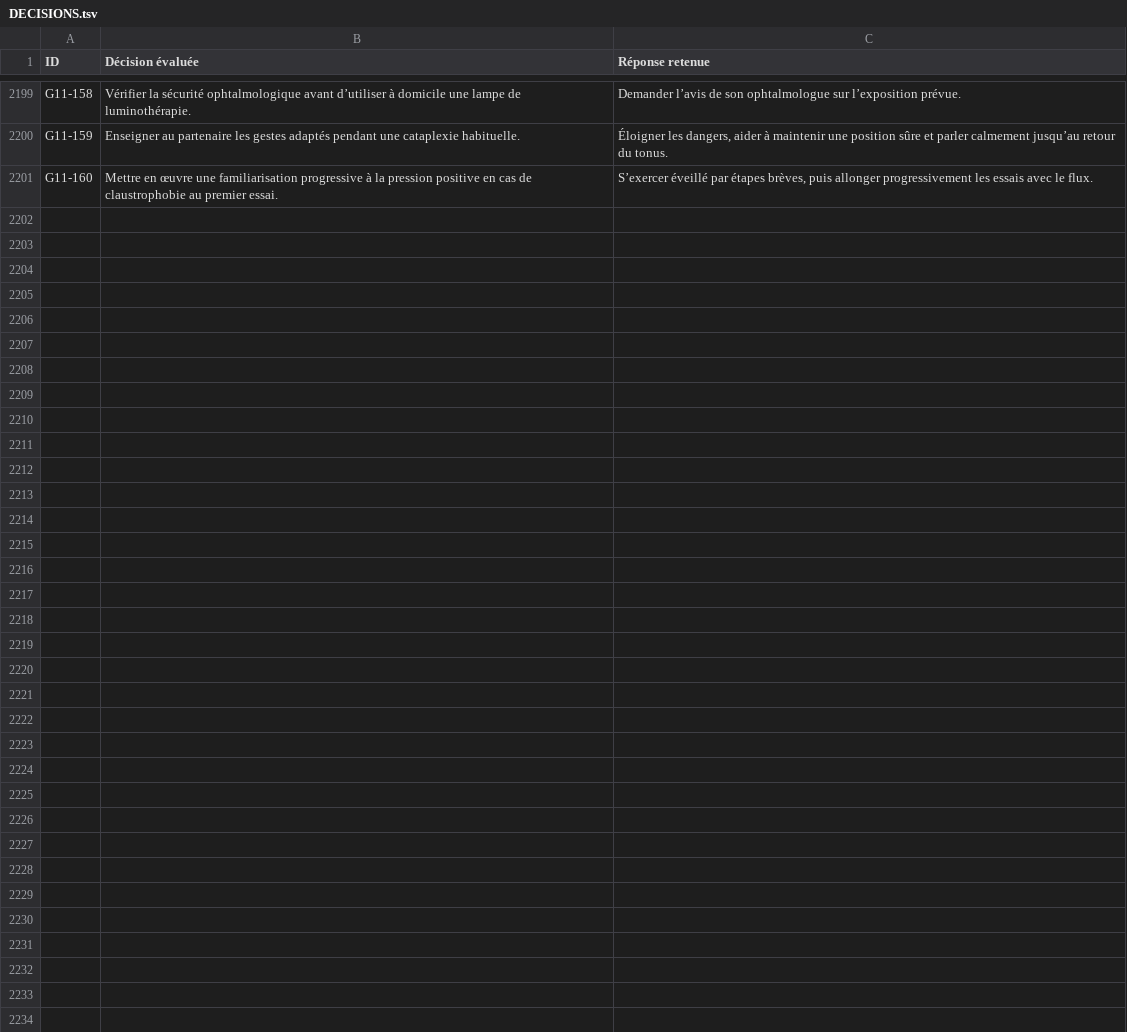
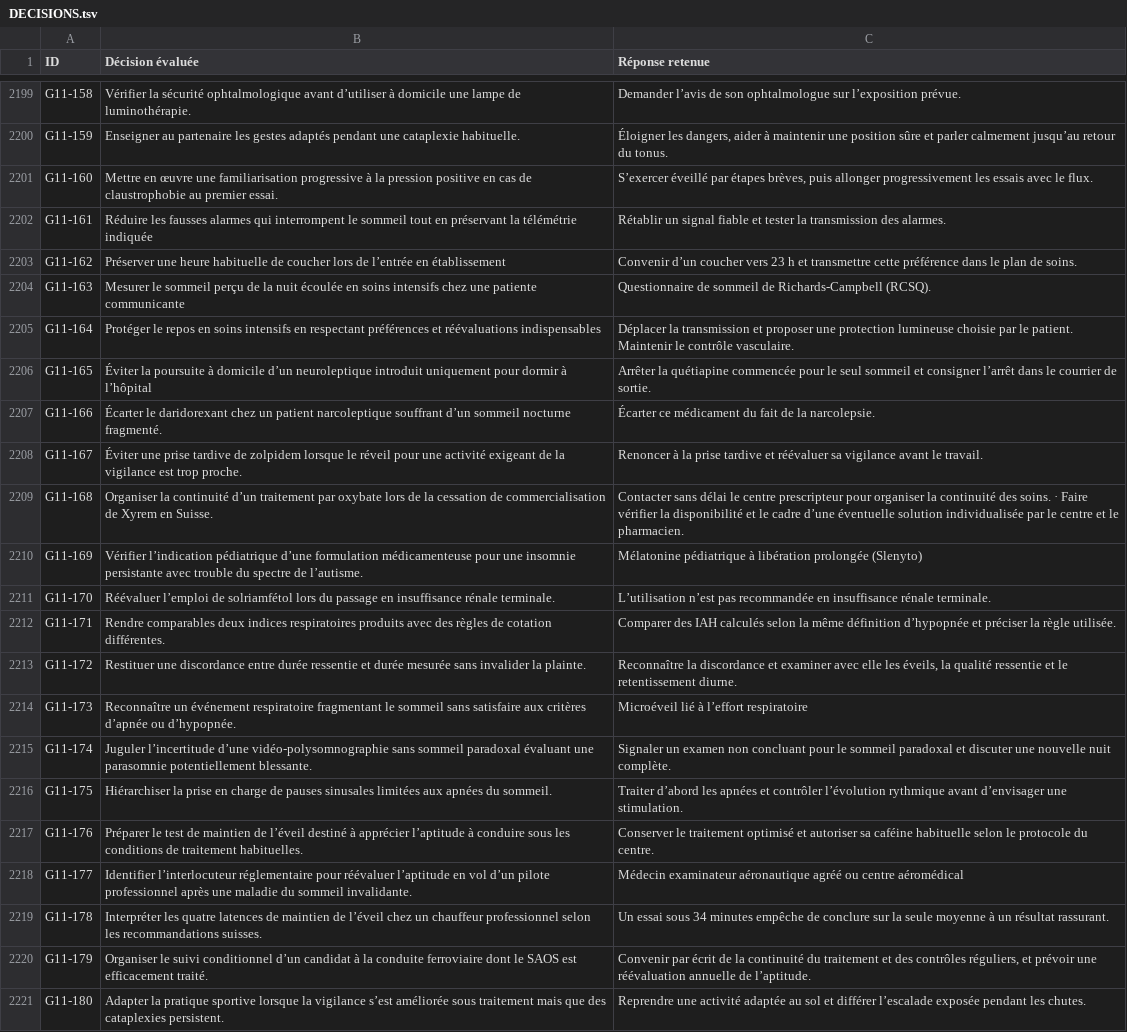
Before and after one commit to vialdjoukang-spec/organigramme-examen-federal, a TSV file: QCMs_A_K'_Menus_Long_Chatgpt/DECISIONS.tsv, drawn as a sheet; only a part is shown, gaps mark what is left out; the diff names each change by its address in the sheet, - before the commit and + after, or states it on an @@ line.

Commit message:
Intégrer le lot 111 de G11 et vérifier les empreintes

```diff
--- a/QCMs_A_K'_Menus_Long_Chatgpt/DECISIONS.tsv
+++ b/QCMs_A_K'_Menus_Long_Chatgpt/DECISIONS.tsv
+row 2202: G11-161 | Réduire les fausses alarmes qui interrompent le sommeil tout en préservant la télémétrie indiquée | Rétablir un signal fiable et tester la transmission des alarmes.
+row 2203: G11-162 | Préserver une heure habituelle de coucher lors de l’entrée en établissement | Convenir d’un coucher vers 23 h et transmettre cette préférence dans le plan de soins.
+row 2204: G11-163 | Mesurer le sommeil perçu de la nuit écoulée en soins intensifs chez une patiente communicante | Questionnaire de sommeil de Richards-Campbell (RCSQ).
+row 2205: G11-164 | Protéger le repos en soins intensifs en respectant préférences et réévaluations indispensables | Déplacer la transmission et proposer une protection lumineuse choisie par le patient. Maintenir le contrôle vasculaire.
+row 2206: G11-165 | Éviter la poursuite à domicile d’un neuroleptique introduit uniquement pour dormir à l’hôpital | Arrêter la quétiapine commencée pour le seul sommeil et consigner l’arrêt dans le courrier de sortie.
+row 2207: G11-166 | Écarter le daridorexant chez un patient narcoleptique souffrant d’un sommeil nocturne fragmenté. | Écarter ce médicament du fait de la narcolepsie.
+row 2208: G11-167 | Éviter une prise tardive de zolpidem lorsque le réveil pour une activité exigeant de la vigilance est trop proche. | Renoncer à la prise tardive et réévaluer sa vigilance avant le travail.
+row 2209: G11-168 | Organiser la continuité d’un traitement par oxybate lors de la cessation de commercialisation de Xyrem en Suisse. | Contacter sans délai le centre prescripteur pour organiser la continuité des soins. · Faire vérifier la disponibilité et le cadre d’une éventuelle solution individualisée par le centre et le pharmacien.
+row 2210: G11-169 | Vérifier l’indication pédiatrique d’une formulation médicamenteuse pour une insomnie persistante avec trouble du spectre de l’autisme. | Mélatonine pédiatrique à libération prolongée (Slenyto)
+row 2211: G11-170 | Réévaluer l’emploi de solriamfétol lors du passage en insuffisance rénale terminale. | L’utilisation n’est pas recommandée en insuffisance rénale terminale.
+row 2212: G11-171 | Rendre comparables deux indices respiratoires produits avec des règles de cotation différentes. | Comparer des IAH calculés selon la même définition d’hypopnée et préciser la règle utilisée.
+row 2213: G11-172 | Restituer une discordance entre durée ressentie et durée mesurée sans invalider la plainte. | Reconnaître la discordance et examiner avec elle les éveils, la qualité ressentie et le retentissement diurne.
+row 2214: G11-173 | Reconnaître un événement respiratoire fragmentant le sommeil sans satisfaire aux critères d’apnée ou d’hypopnée. | Microéveil lié à l’effort respiratoire
+row 2215: G11-174 | Juguler l’incertitude d’une vidéo-polysomnographie sans sommeil paradoxal évaluant une parasomnie potentiellement blessante. | Signaler un examen non concluant pour le sommeil paradoxal et discuter une nouvelle nuit complète.
+row 2216: G11-175 | Hiérarchiser la prise en charge de pauses sinusales limitées aux apnées du sommeil. | Traiter d’abord les apnées et contrôler l’évolution rythmique avant d’envisager une stimulation.
+row 2217: G11-176 | Préparer le test de maintien de l’éveil destiné à apprécier l’aptitude à conduire sous les conditions de traitement habituelles. | Conserver le traitement optimisé et autoriser sa caféine habituelle selon le protocole du centre.
+row 2218: G11-177 | Identifier l’interlocuteur réglementaire pour réévaluer l’aptitude en vol d’un pilote professionnel après une maladie du sommeil invalidante. | Médecin examinateur aéronautique agréé ou centre aéromédical
+row 2219: G11-178 | Interpréter les quatre latences de maintien de l’éveil chez un chauffeur professionnel selon les recommandations suisses. | Un essai sous 34 minutes empêche de conclure sur la seule moyenne à un résultat rassurant.
+row 2220: G11-179 | Organiser le suivi conditionnel d’un candidat à la conduite ferroviaire dont le SAOS est efficacement traité. | Convenir par écrit de la continuité du traitement et des contrôles réguliers, et prévoir une réévaluation annuelle de l’aptitude.
+row 2221: G11-180 | Adapter la pratique sportive lorsque la vigilance s’est améliorée sous traitement mais que des cataplexies persistent. | Reprendre une activité adaptée au sol et différer l’escalade exposée pendant les chutes.
```
Also changed, not shown: 2 other files.
